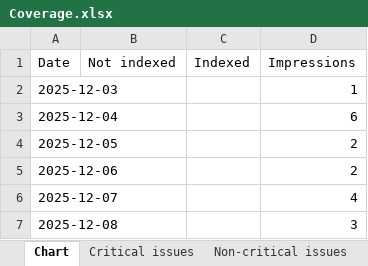
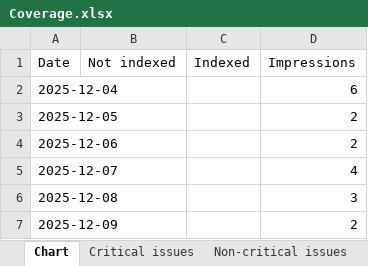
Before and after one commit to HEATLabs/HEAT-Labs-Configs, an Excel workbook: gsc-export-old/Coverage.xlsx, sheet Chart, drawn as a sheet; only a part is shown; the shorter side is filled out with more unchanged rows; values as stored, in another font and other column widths than the file's, no borders; the diff names each change by its address in the sheet, - before the commit and + after, or states it on an @@ line.

```diff
--- a/gsc-export-old/Coverage.xlsx (sheet Chart)
+++ b/gsc-export-old/Coverage.xlsx (sheet Chart)
-row 2: 2025-12-03 |  |  | 1
```
Also changed, not shown: gsc-export-old/Video-Indexing.xlsx, 1 other file.
